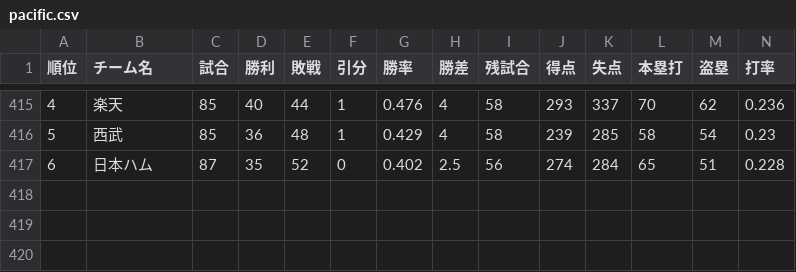
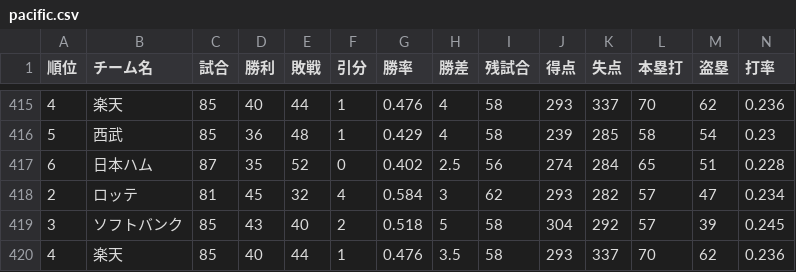
Before and after one commit to Satoshi-Sh/baseball-git-scraper, a CSV file: data/pacific.csv, drawn as a sheet; only a part is shown, gaps mark what is left out; rows hold the shown columns only; the diff names each change by its address in the sheet, - before the commit and + after, or states it on an @@ line.

```diff
--- a/data/pacific.csv
+++ b/data/pacific.csv
+row 418: 2 | ロッテ | 81 | 45 | 32 | 4 | 0.584 | 3 | 62 | 293 | 282 | 57 | 47 | 0.234
+row 419: 3 | ソフトバンク | 85 | 43 | 40 | 2 | 0.518 | 5 | 58 | 304 | 292 | 57 | 39 | 0.245
+row 420: 4 | 楽天 | 85 | 40 | 44 | 1 | 0.476 | 3.5 | 58 | 293 | 337 | 70 | 62 | 0.236
```
